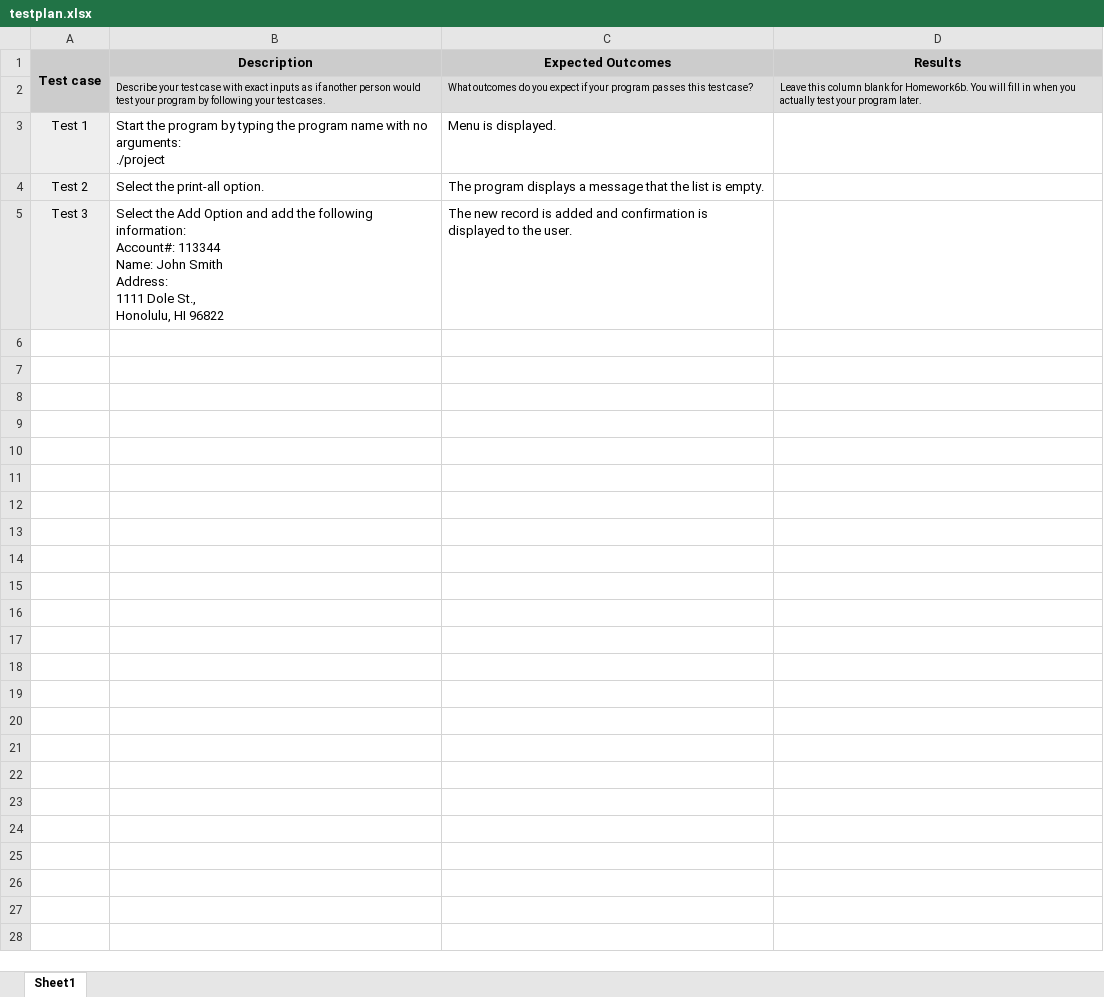
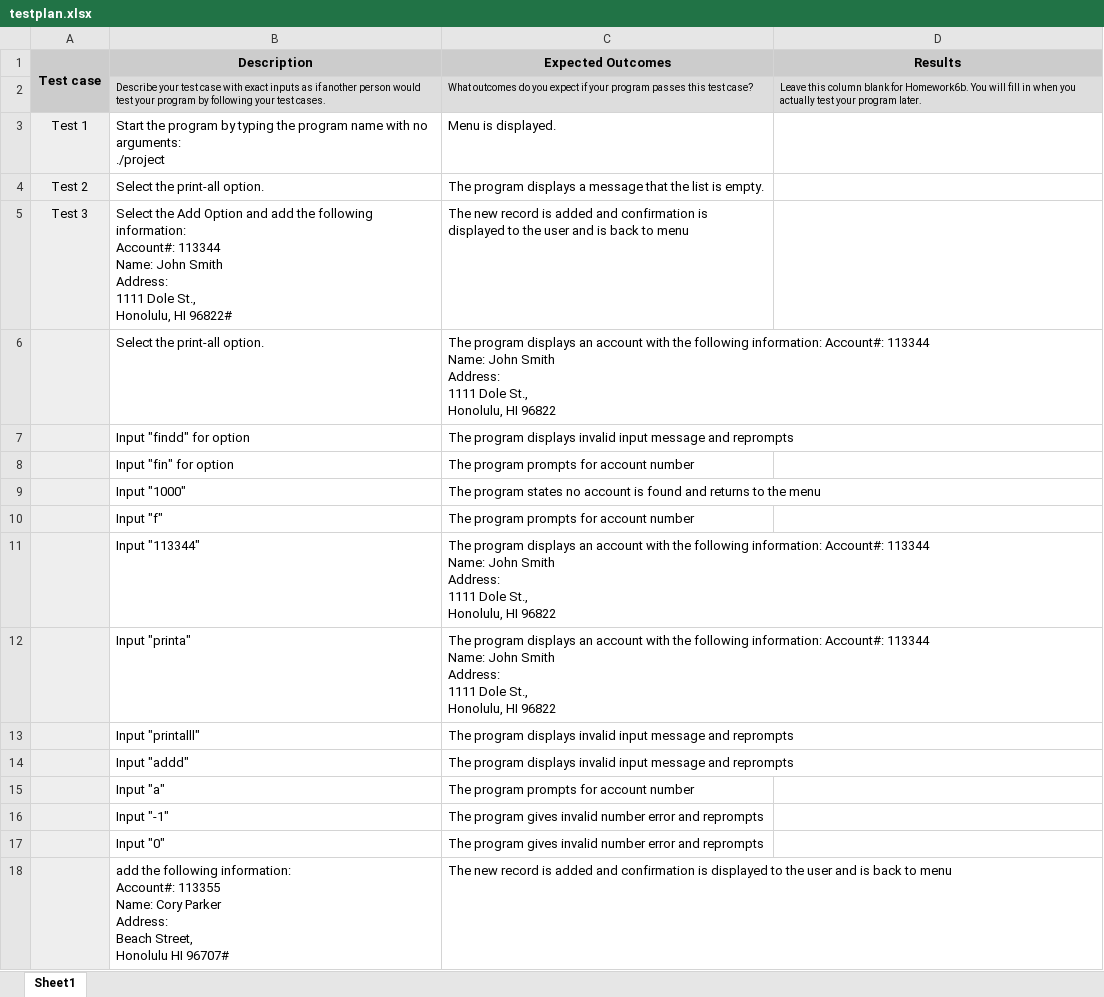
Before and after one commit to hnlcory/ICS212, an Excel workbook: homework6/testplan.xlsx, sheet Sheet1, drawn as a sheet; only a part is shown; values as stored, in another font and other column widths than the file's, no borders; ↵ is a line break in a cell; the diff covers the shown part only; the diff names each change by its address in the sheet, - before the commit and + after, or states it on an @@ line.

```diff
--- a/homework6/testplan.xlsx (sheet Sheet1)
+++ b/homework6/testplan.xlsx (sheet Sheet1)
-B5 (Description): …Honolulu, HI 96822
+B5 (Description): …Honolulu, HI 96822#
-C5 (Expected Outcomes): …to the user.
+C5 (Expected Outcomes): …to the user and is back to menu
+row 6:  | Select the print-all option. | The program displays an account with the following information: Account#: 113344 ↵ Name: John Smith ↵ Address: ↵ 1111 Dole St., ↵ Honolulu, HI 96822
+row 7:  | Input "findd" for option | The program displays invalid input message and reprompts
+row 8:  | Input "fin" for option | The program prompts for account number
+row 9:  | Input "1000" | The program states no account is found and returns to the menu
+row 10:  | Input "f" | The program prompts for account number
+row 11:  | Input "113344" | The program displays an account with the following information: Account#: 113344 ↵ Name: John Smith ↵ Address: ↵ 1111 Dole St., ↵ Honolulu, HI 96822
+row 12:  | Input "printa" | The program displays an account with the following information: Account#: 113344 ↵ Name: John Smith ↵ Address: ↵ 1111 Dole St., ↵ Honolulu, HI 96822
+row 13:  | Input "printalll" | The program displays invalid input message and reprompts
+row 14:  | Input "addd" | The program displays invalid input message and reprompts
+row 15:  | Input "a" | The program prompts for account number
+row 16:  | Input "-1" | The program gives invalid number error and reprompts
+row 17:  | Input "0" | The program gives invalid number error and reprompts
+row 18:  | add the following information: ↵ Account#: 113355 ↵ Name: Cory Parker ↵ Address: ↵ Beach Street, ↵ Honolulu HI 96707# | The new record is added and confirmation is displayed to the user and is back to menu
```
Also changed, not shown: 13 added rows elsewhere in this sheet, homework6/trace.xlsx.
